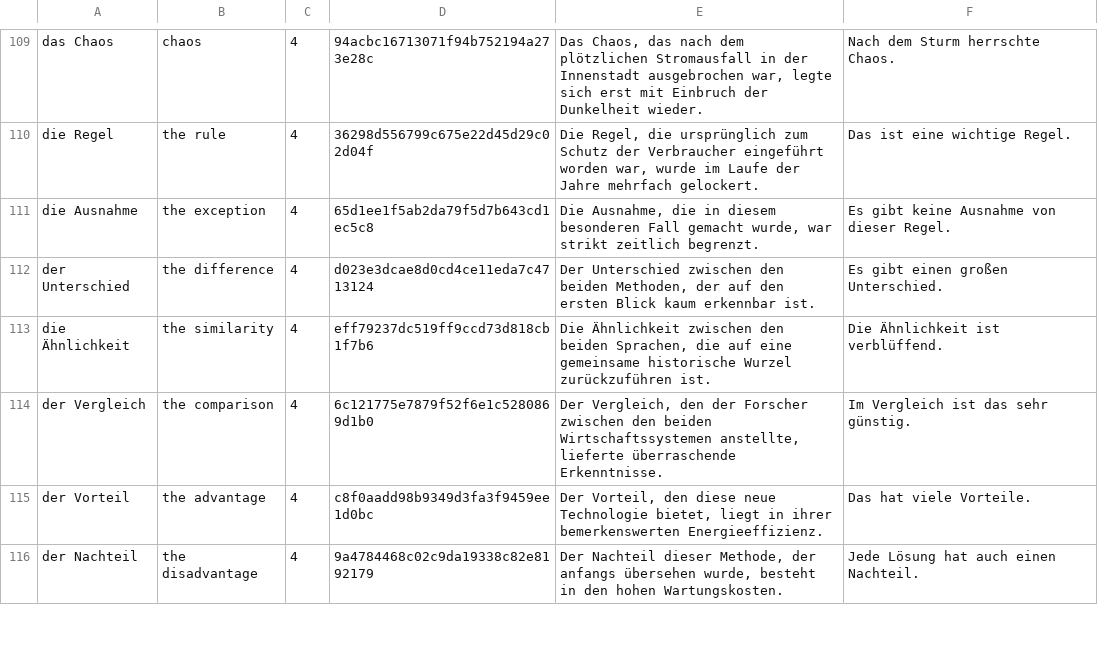
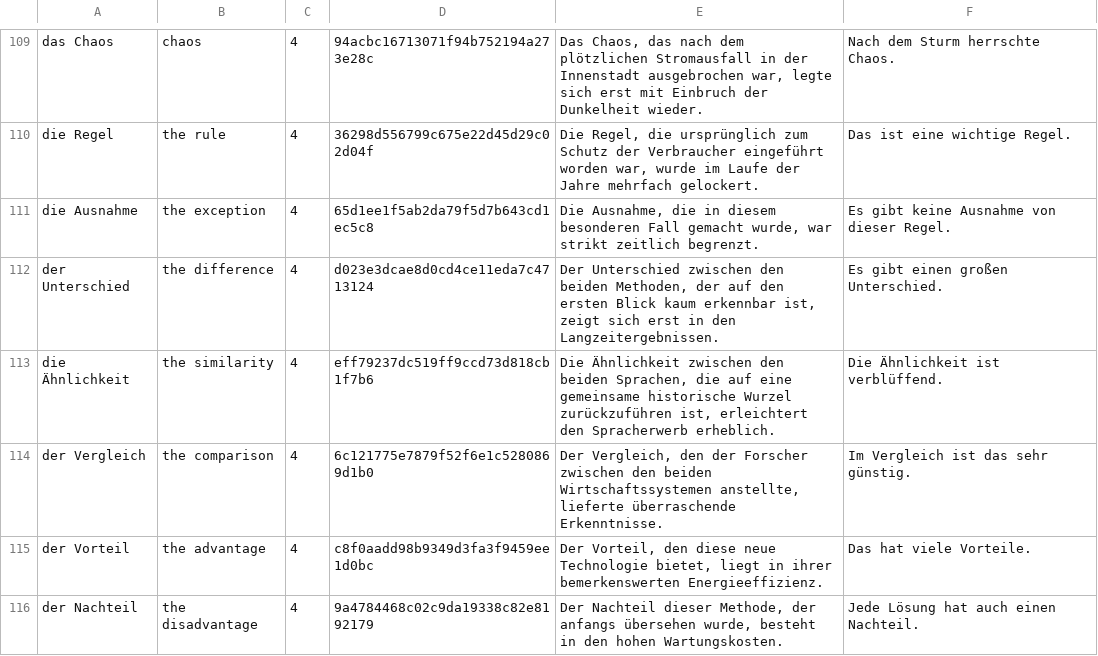
Before and after one commit to Wandersalamander/FrenchWordWizard, a CSV file: app/src/main/assets/german/dictionary_sorted_german_04.csv, drawn as a sheet; only a part is shown, gaps mark what is left out; the diff covers the shown part only.

```diff
--- a/app/src/main/assets/german/dictionary_sorted_german_04.csv
+++ b/app/src/main/assets/german/dictionary_sorted_german_04.csv
@@ -111,4 +111,4 @@ die Regel	the rule	4	36298d556799c675e22d45d29c02d04f	Die Regel, die ursprüngli
 die Ausnahme	the exception	4	65d1ee1f5ab2da79f5d7b643cd1ec5c8	Die Ausnahme, die in diesem besonderen Fall gemacht wurde, war strikt zeitlich begrenzt.	Es gibt keine Ausnahme von dieser Regel.
-der Unterschied	the difference	4	d023e3dcae8d0cd4ce11eda7c4713124	Der Unterschied zwischen den beiden Methoden, der auf den ersten Blick kaum erkennbar ist.	Es gibt einen großen Unterschied.
-die Ähnlichkeit	the similarity	4	eff79237dc519ff9ccd73d818cb1f7b6	Die Ähnlichkeit zwischen den beiden Sprachen, die auf eine gemeinsame historische Wurzel zurückzuführen ist.	Die Ähnlichkeit ist verblüffend.
+der Unterschied	the difference	4	d023e3dcae8d0cd4ce11eda7c4713124	Der Unterschied zwischen den beiden Methoden, der auf den ersten Blick kaum erkennbar ist, zeigt sich erst in den Langzeitergebnissen.	Es gibt einen großen Unterschied.
+die Ähnlichkeit	the similarity	4	eff79237dc519ff9ccd73d818cb1f7b6	Die Ähnlichkeit zwischen den beiden Sprachen, die auf eine gemeinsame historische Wurzel zurückzuführen ist, erleichtert den Spracherwerb erheblich.	Die Ähnlichkeit ist verblüffend.
 der Vergleich	the comparison	4	6c121775e7879f52f6e1c5280869d1b0	Der Vergleich, den der Forscher zwischen den beiden Wirtschaftssystemen anstellte, lieferte überraschende Erkenntnisse.	Im Vergleich ist das sehr günstig.
```
Also changed, not shown: 14 edited cells elsewhere in this file, app/src/main/assets/german/dictionary_sorted_german_01.csv, app/src/main/assets/german/dictionary_sorted_german_02.csv, 12 other files.
